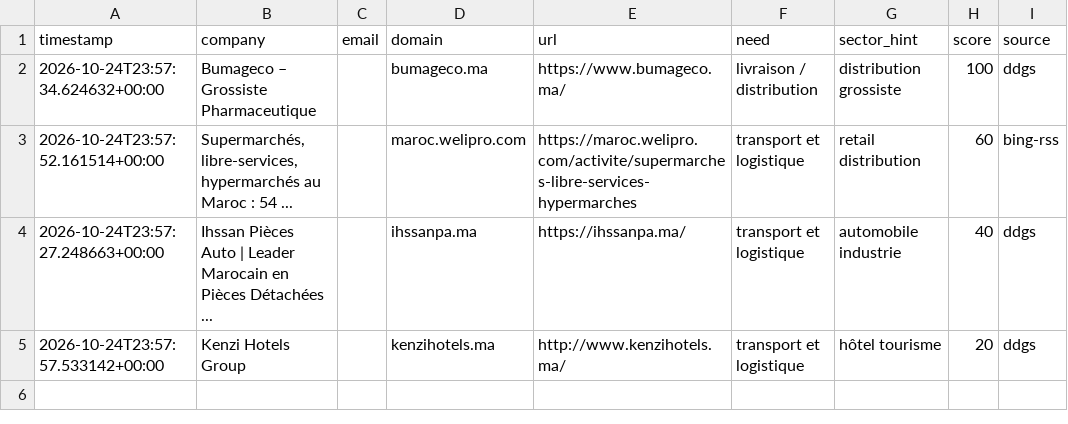
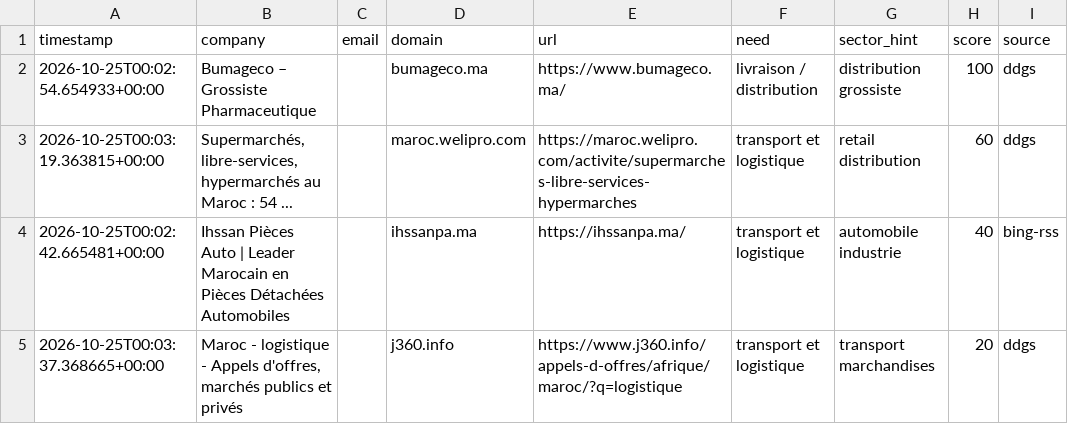
Before and after one commit to OMAR3689/OMAR3689, a CSV file: transport-lead-agent/data/leads.csv, drawn as a sheet; only a part is shown; the diff names each change by its address in the sheet, - before the commit and + after, or states it on an @@ line.

```diff
--- a/transport-lead-agent/data/leads.csv
+++ b/transport-lead-agent/data/leads.csv
-A2 (timestamp): 2026-10-24T23:57:34.624632+00:00
+A2 (timestamp): 2026-10-25T00:02:54.654933+00:00
-A3 (timestamp): 2026-10-24T23:57:52.161514+00:00
+A3 (timestamp): 2026-10-25T00:03:19.363815+00:00
-I3 (source): bing-rss
+I3 (source): ddgs
-A4 (timestamp): 2026-10-24T23:57:27.248663+00:00
+A4 (timestamp): 2026-10-25T00:02:42.665481+00:00
-B4 (company): …Pièces Détachées ...
+B4 (company): …Pièces Détachées Automobiles
-I4 (source): ddgs
+I4 (source): bing-rss
-A5 (timestamp): 2026-10-24T23:57:57.533142+00:00
+A5 (timestamp): 2026-10-25T00:03:37.368665+00:00
-B5 (company): Kenzi Hotels Group
+B5 (company): Maroc - logistique - Appels d'offres, marchés publics et privés
-D5 (domain): kenzihotels.ma
+D5 (domain): j360.info
-E5 (url): http://www.kenzihotels.ma/
+E5 (url): https://www.j360.info/appels-d-offres/afrique/maroc/?q=logistique
-G5 (sector_hint): hôtel tourisme
+G5 (sector_hint): transport marchandises
```
Also changed, not shown: 1 other file.
